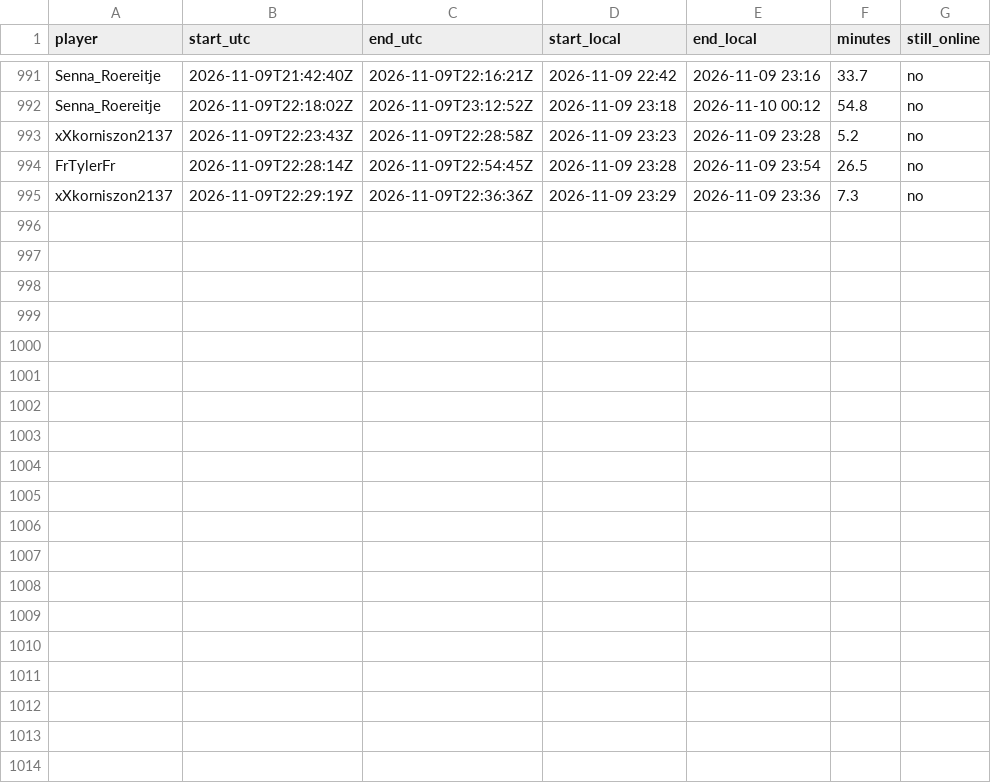
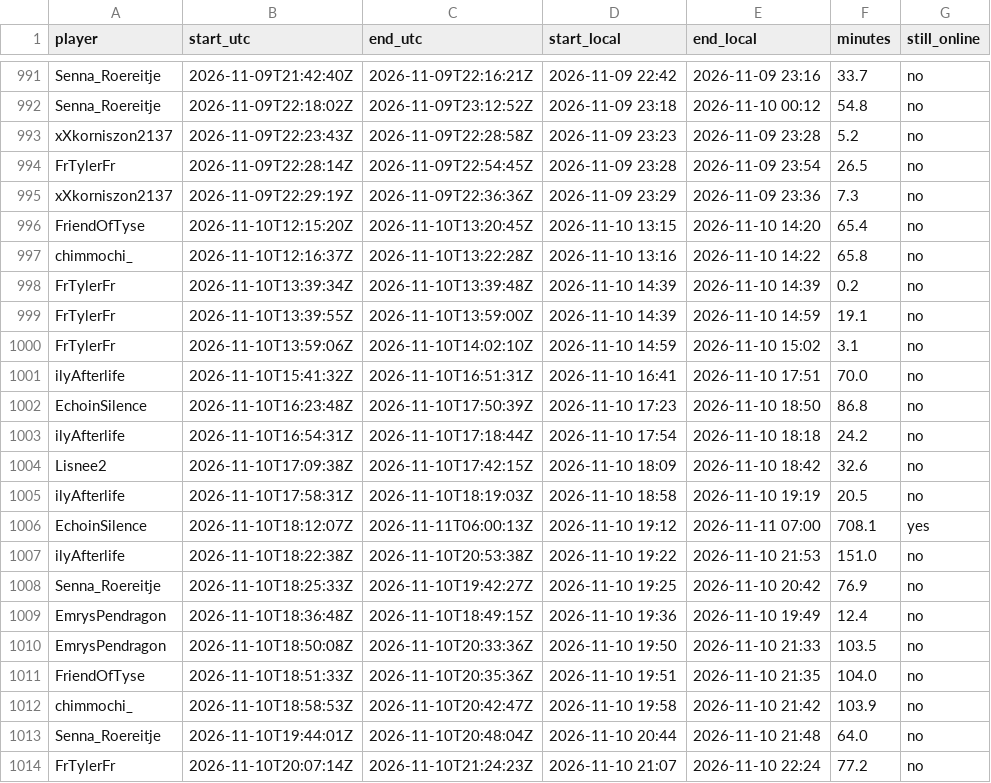
Before and after one commit to mathijsboogaert/Voxel, a CSV file: docs/data/voxel-sessions.csv, drawn as a sheet; only a part is shown, gaps mark what is left out; the diff covers the shown part only.

```diff
--- a/docs/data/voxel-sessions.csv
+++ b/docs/data/voxel-sessions.csv
@@ -995 +995,20 @@ FrTylerFr,2026-11-09T22:28:14Z,2026-11-09T22:54:45Z,2026-11-09 23:28,2026-11-09
 xXkorniszon2137,2026-11-09T22:29:19Z,2026-11-09T22:36:36Z,2026-11-09 23:29,2026-11-09 23:36,7.3,no
+FriendOfTyse,2026-11-10T12:15:20Z,2026-11-10T13:20:45Z,2026-11-10 13:15,2026-11-10 14:20,65.4,no
+chimmochi_,2026-11-10T12:16:37Z,2026-11-10T13:22:28Z,2026-11-10 13:16,2026-11-10 14:22,65.8,no
+FrTylerFr,2026-11-10T13:39:34Z,2026-11-10T13:39:48Z,2026-11-10 14:39,2026-11-10 14:39,0.2,no
+FrTylerFr,2026-11-10T13:39:55Z,2026-11-10T13:59:00Z,2026-11-10 14:39,2026-11-10 14:59,19.1,no
+FrTylerFr,2026-11-10T13:59:06Z,2026-11-10T14:02:10Z,2026-11-10 14:59,2026-11-10 15:02,3.1,no
+ilyAfterlife,2026-11-10T15:41:32Z,2026-11-10T16:51:31Z,2026-11-10 16:41,2026-11-10 17:51,70.0,no
+EchoinSilence,2026-11-10T16:23:48Z,2026-11-10T17:50:39Z,2026-11-10 17:23,2026-11-10 18:50,86.8,no
+ilyAfterlife,2026-11-10T16:54:31Z,2026-11-10T17:18:44Z,2026-11-10 17:54,2026-11-10 18:18,24.2,no
+Lisnee2,2026-11-10T17:09:38Z,2026-11-10T17:42:15Z,2026-11-10 18:09,2026-11-10 18:42,32.6,no
+ilyAfterlife,2026-11-10T17:58:31Z,2026-11-10T18:19:03Z,2026-11-10 18:58,2026-11-10 19:19,20.5,no
+EchoinSilence,2026-11-10T18:12:07Z,2026-11-11T06:00:13Z,2026-11-10 19:12,2026-11-11 07:00,708.1,yes
+ilyAfterlife,2026-11-10T18:22:38Z,2026-11-10T20:53:38Z,2026-11-10 19:22,2026-11-10 21:53,151.0,no
+Senna_Roereitje,2026-11-10T18:25:33Z,2026-11-10T19:42:27Z,2026-11-10 19:25,2026-11-10 20:42,76.9,no
+EmrysPendragon,2026-11-10T18:36:48Z,2026-11-10T18:49:15Z,2026-11-10 19:36,2026-11-10 19:49,12.4,no
+EmrysPendragon,2026-11-10T18:50:08Z,2026-11-10T20:33:36Z,2026-11-10 19:50,2026-11-10 21:33,103.5,no
+FriendOfTyse,2026-11-10T18:51:33Z,2026-11-10T20:35:36Z,2026-11-10 19:51,2026-11-10 21:35,104.0,no
+chimmochi_,2026-11-10T18:58:53Z,2026-11-10T20:42:47Z,2026-11-10 19:58,2026-11-10 21:42,103.9,no
+Senna_Roereitje,2026-11-10T19:44:01Z,2026-11-10T20:48:04Z,2026-11-10 20:44,2026-11-10 21:48,64.0,no
+FrTylerFr,2026-11-10T20:07:14Z,2026-11-10T21:24:23Z,2026-11-10 21:07,2026-11-10 22:24,77.2,no
```
Also changed, not shown: 9 added rows and 4 edited cells elsewhere in this file, docs/data/afk-history.csv, docs/data/voxel-hourly.csv, 4 other files.
